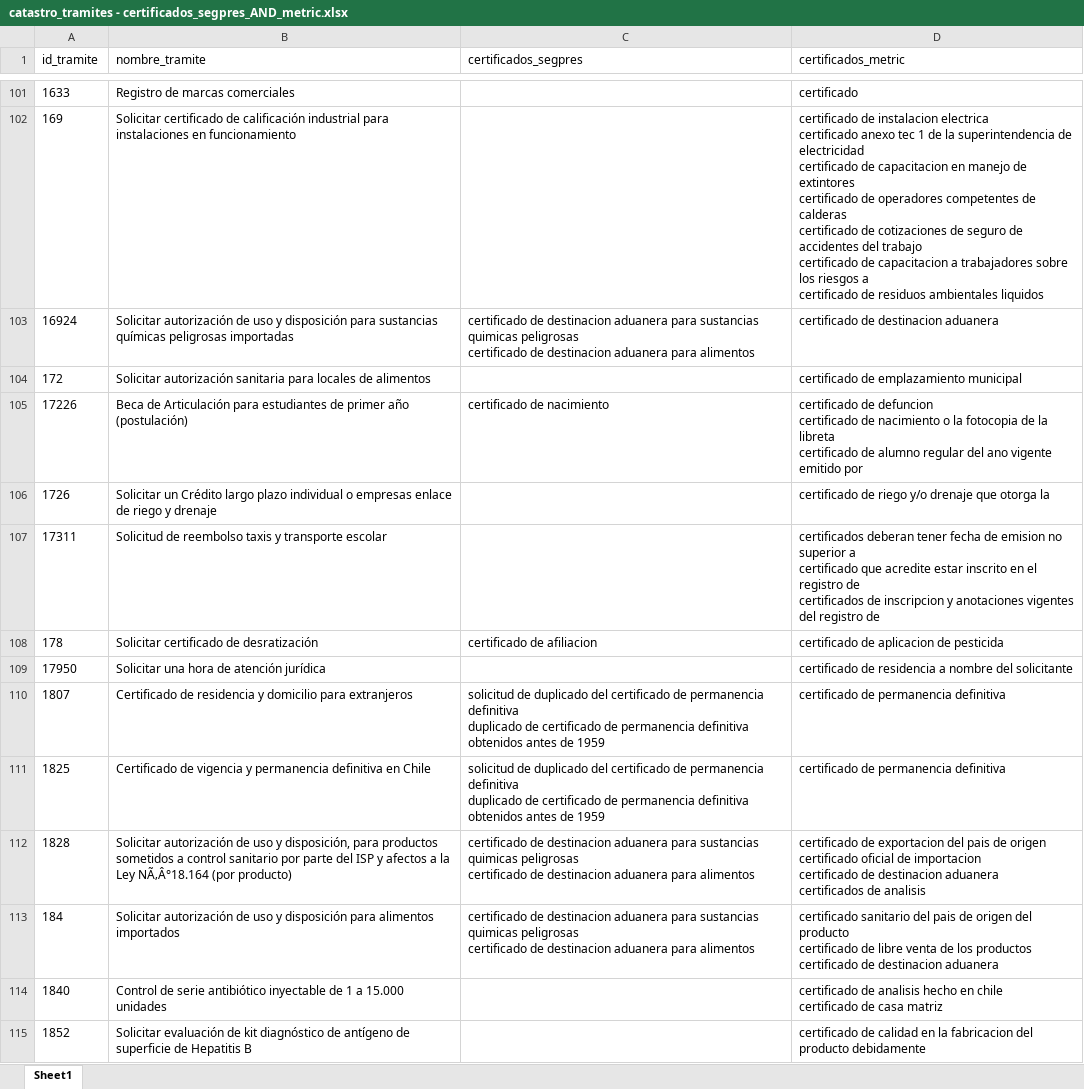
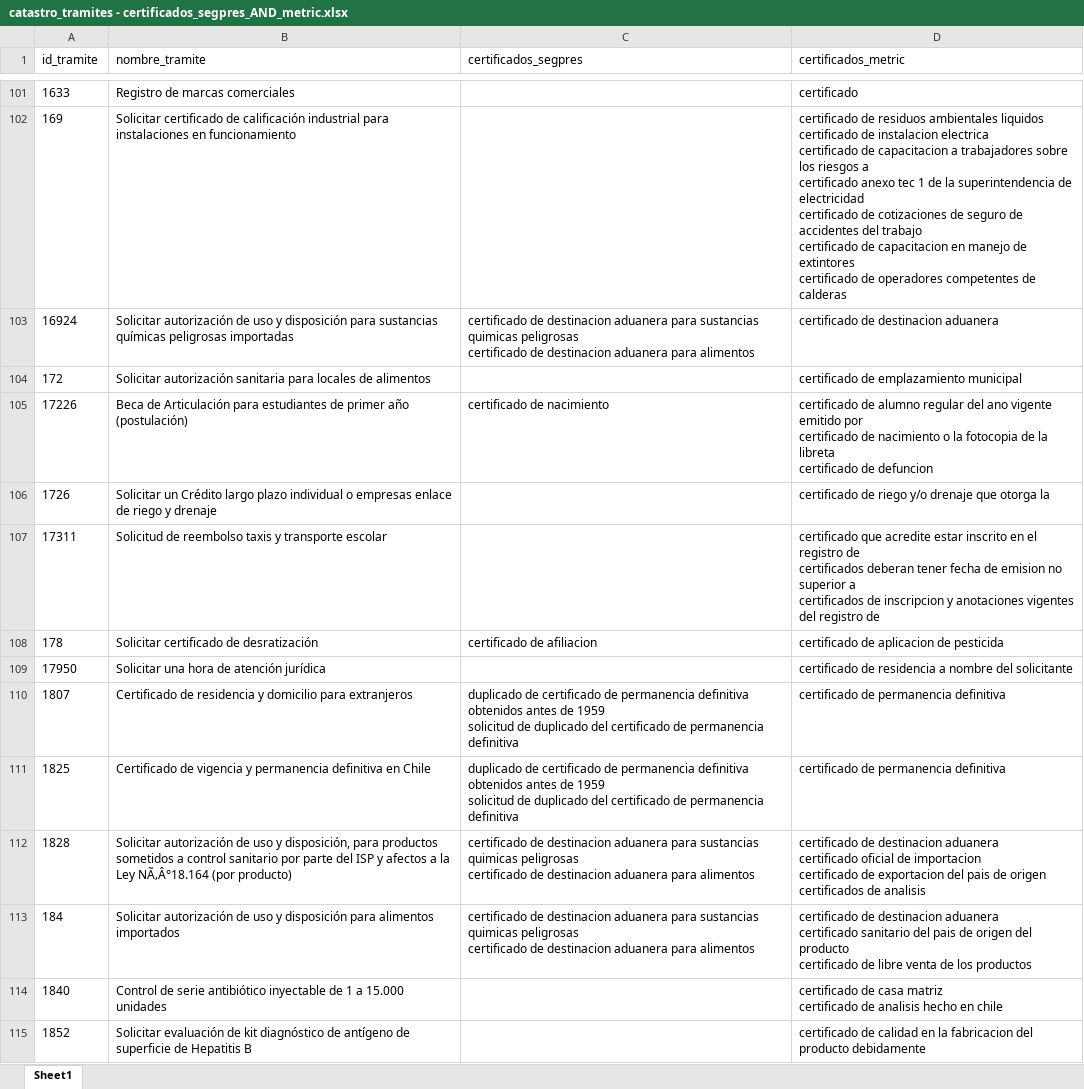
Before and after one commit to rpmunoz/python_electrolux, an Excel workbook: tutoriales/dia2/results/catastro_tramites - certificados_segpres_AND_metric.xlsx, sheet Sheet1, drawn as a sheet; only a part is shown, gaps mark what is left out; values as stored, in another font and other column widths than the file's, no borders; table styles not drawn; ↵ is a line break in a cell; the diff covers the shown part only; the diff names each change by its address in the sheet, - before the commit and + after, or states it on an @@ line.

```diff
--- a/tutoriales/dia2/results/catastro_tramites - certificados_segpres_AND_metric.xlsx (sheet Sheet1)
+++ b/tutoriales/dia2/results/catastro_tramites - certificados_segpres_AND_metric.xlsx (sheet Sheet1)
-D102 (certificados_metric): certificado de instalacion electrica ↵ certificado anexo tec 1 de la superintendencia de electricidad ↵ certificado de capacitacion en manejo de extintores ↵ certificado de operadores competentes de calderas ↵ certificado de cotizaciones de seguro de accidentes del trabajo ↵ certificado de capacitacion a trabajadores sobre los riesgos a ↵ certificado de residuos ambientales liquidos
+D102 (certificados_metric): certificado de residuos ambientales liquidos ↵ certificado de instalacion electrica ↵ certificado de capacitacion a trabajadores sobre los riesgos a ↵ certificado anexo tec 1 de la superintendencia de electricidad ↵ certificado de cotizaciones de seguro de accidentes del trabajo ↵ certificado de capacitacion en manejo de extintores ↵ certificado de operadores competentes de calderas
-D105 (certificados_metric): certificado de defuncion ↵ certificado de nacimiento o la fotocopia de la libreta ↵ certificado de alumno regular del ano vigente emitido por
+D105 (certificados_metric): certificado de alumno regular del ano vigente emitido por ↵ certificado de nacimiento o la fotocopia de la libreta ↵ certificado de defuncion
-D107 (certificados_metric): certificados deberan tener fecha de emision no superior a ↵ certificado que acredite estar inscrito en el registro de ↵ certificados de…
+D107 (certificados_metric): certificado que acredite estar inscrito en el registro de ↵ certificados deberan tener fecha de emision no superior a ↵ certificados de…
-C110:C111 (certificados_segpres): solicitud de duplicado del certificado de permanencia definitiva ↵ duplicado de certificado de permanencia definitiva obtenidos antes de 1959
+C110:C111 (certificados_segpres): duplicado de certificado de permanencia definitiva obtenidos antes de 1959 ↵ solicitud de duplicado del certificado de permanencia definitiva
-D112 (certificados_metric): certificado de exportacion del pais de origen ↵ certificado oficial de importacion ↵ certificado de destinacion aduanera ↵ certificados de…
+D112 (certificados_metric): certificado de destinacion aduanera ↵ certificado oficial de importacion ↵ certificado de exportacion del pais de origen ↵ certificados de…
-D113 (certificados_metric): certificado sanitario del pais de origen del producto ↵ certificado de libre venta de los productos ↵ certificado de destinacion aduanera
+D113 (certificados_metric): certificado de destinacion aduanera ↵ certificado sanitario del pais de origen del producto ↵ certificado de libre venta de los productos
-D114 (certificados_metric): certificado de analisis hecho en chile ↵ certificado de casa matriz
+D114 (certificados_metric): certificado de casa matriz ↵ certificado de analisis hecho en chile
```
Also changed, not shown: 509 edited cells elsewhere in this sheet, tutoriales/dia2/results/catastro_requisitos_complexity.xlsx, tutoriales/dia2/results/catastro_tramites - MAX_LEN_requisitos_parse.xlsx, 41 other files.
